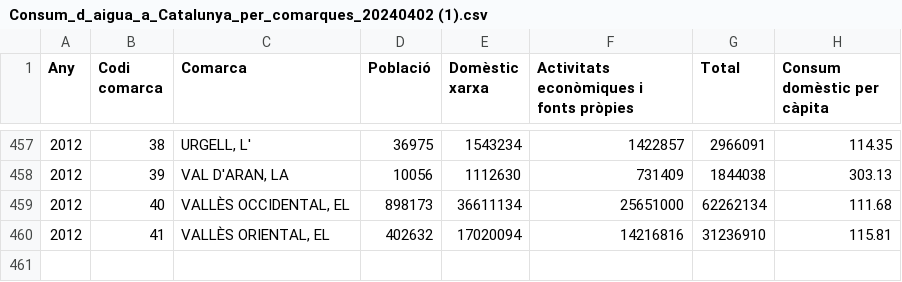
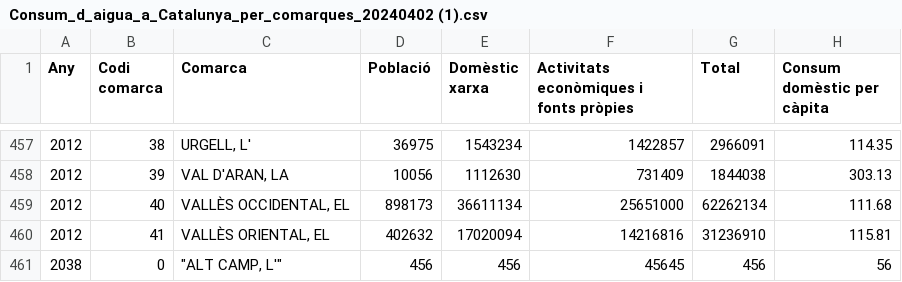
Before and after one commit to EricRequena/AC3-PARA-TODOS, a CSV file: AC3 - Eric Requena Jiménez/Consum_d_aigua_a_Catalunya_per_comarques_20240402 (1).csv, drawn as a sheet; only a part is shown, gaps mark what is left out; the diff names each change by its address in the sheet, - before the commit and + after, or states it on an @@ line.

```diff
--- a/AC3 - Eric Requena Jiménez/Consum_d_aigua_a_Catalunya_per_comarques_20240402 (1).csv
+++ b/AC3 - Eric Requena Jiménez/Consum_d_aigua_a_Catalunya_per_comarques_20240402 (1).csv
+row 461: 2038 | 0 | "ALT CAMP, L'" | 456 | 456 | 45645 | 456 | 56
```
Also changed, not shown: 4 other files.
